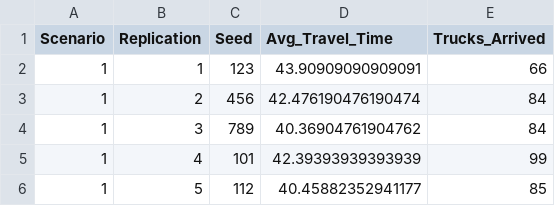
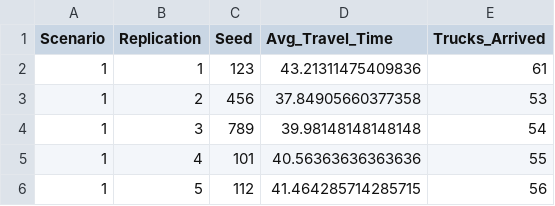
Before and after one commit to YoranB/Advanced_Simulation_Bangladesh, a CSV file: Bangladesh_03_NetworkModelGeneration/experiment/scenario1.csv, drawn as a sheet.

```diff
--- a/Bangladesh_03_NetworkModelGeneration/experiment/scenario1.csv
+++ b/Bangladesh_03_NetworkModelGeneration/experiment/scenario1.csv
@@ -1,6 +1,6 @@
 Scenario,Replication,Seed,Avg_Travel_Time,Trucks_Arrived
-1,1,123,43.90909090909091,66
-1,2,456,42.476190476190474,84
-1,3,789,40.36904761904762,84
-1,4,101,42.39393939393939,99
-1,5,112,40.45882352941177,85
+1,1,123,43.21311475409836,61
+1,2,456,37.84905660377358,53
+1,3,789,39.98148148148148,54
+1,4,101,40.56363636363636,55
+1,5,112,41.464285714285715,56
```
Also changed, not shown: Bangladesh_03_NetworkModelGeneration/experiment/scenario0.csv, Bangladesh_03_NetworkModelGeneration/experiment/scenario3.csv, 3 other files.
